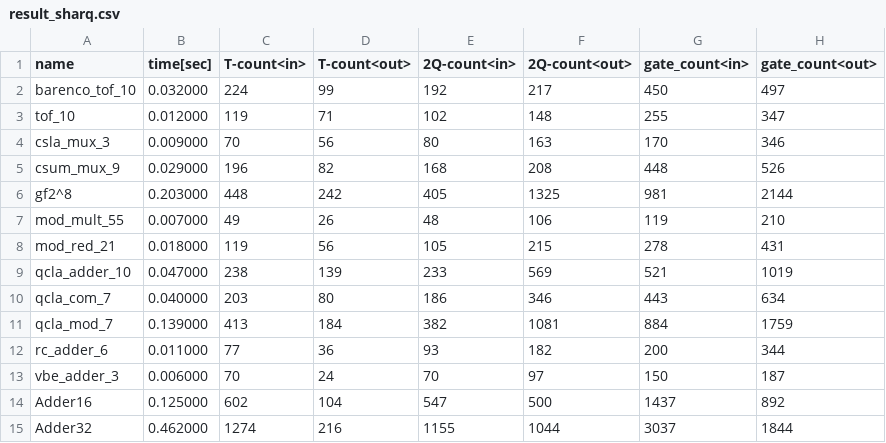
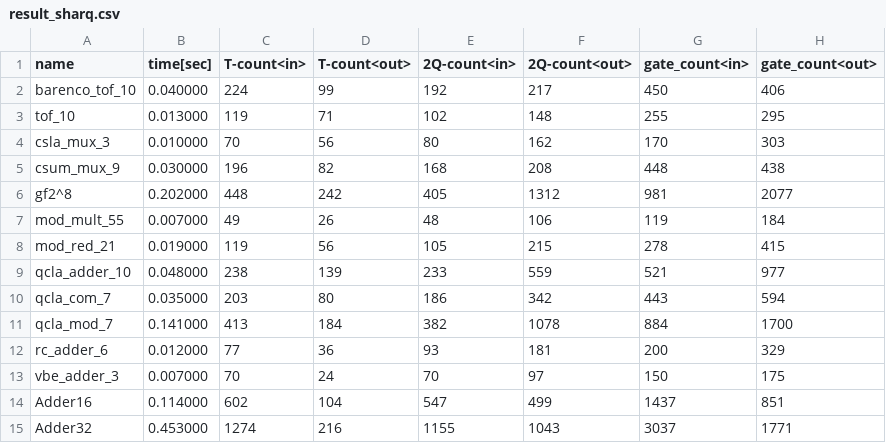
Before and after one commit to samn33/sharqit, a CSV file: benchmarks/result_sharq.csv, drawn as a sheet.

Commit message:
update benchmarks

```diff
--- a/benchmarks/result_sharq.csv
+++ b/benchmarks/result_sharq.csv
@@ -1,15 +1,15 @@
 name,time[sec],T-count<in>,T-count<out>,2Q-count<in>,2Q-count<out>,gate_count<in>,gate_count<out>
-barenco_tof_10,0.032000,224,99,192,217,450,497
-tof_10,0.012000,119,71,102,148,255,347
-csla_mux_3,0.009000,70,56,80,163,170,346
-csum_mux_9,0.029000,196,82,168,208,448,526
-gf2^8,0.203000,448,242,405,1325,981,2144
-mod_mult_55,0.007000,49,26,48,106,119,210
-mod_red_21,0.018000,119,56,105,215,278,431
-qcla_adder_10,0.047000,238,139,233,569,521,1019
-qcla_com_7,0.040000,203,80,186,346,443,634
-qcla_mod_7,0.139000,413,184,382,1081,884,1759
-rc_adder_6,0.011000,77,36,93,182,200,344
-vbe_adder_3,0.006000,70,24,70,97,150,187
-Adder16,0.125000,602,104,547,500,1437,892
-Adder32,0.462000,1274,216,1155,1044,3037,1844
+barenco_tof_10,0.040000,224,99,192,217,450,406
+tof_10,0.013000,119,71,102,148,255,295
+csla_mux_3,0.010000,70,56,80,162,170,303
+csum_mux_9,0.030000,196,82,168,208,448,438
+gf2^8,0.202000,448,242,405,1312,981,2077
+mod_mult_55,0.007000,49,26,48,106,119,184
+mod_red_21,0.019000,119,56,105,215,278,415
+qcla_adder_10,0.048000,238,139,233,559,521,977
+qcla_com_7,0.035000,203,80,186,342,443,594
+qcla_mod_7,0.141000,413,184,382,1078,884,1700
+rc_adder_6,0.012000,77,36,93,181,200,329
+vbe_adder_3,0.007000,70,24,70,97,150,175
+Adder16,0.114000,602,104,547,499,1437,851
+Adder32,0.453000,1274,216,1155,1043,3037,1771
```
Also changed, not shown: 15 other files.
